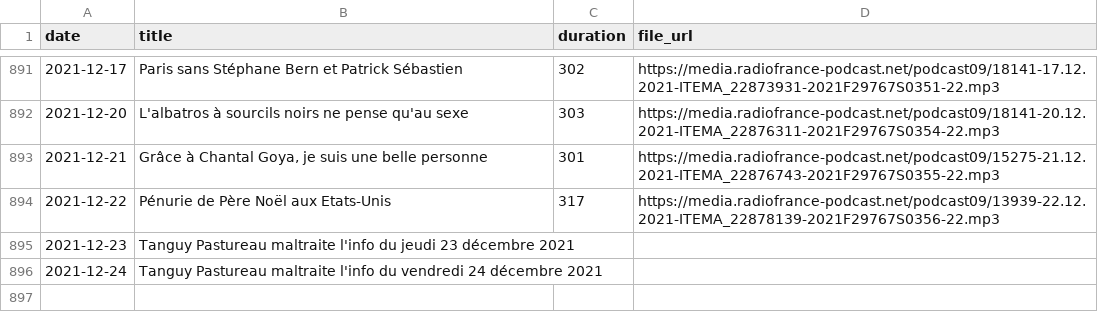
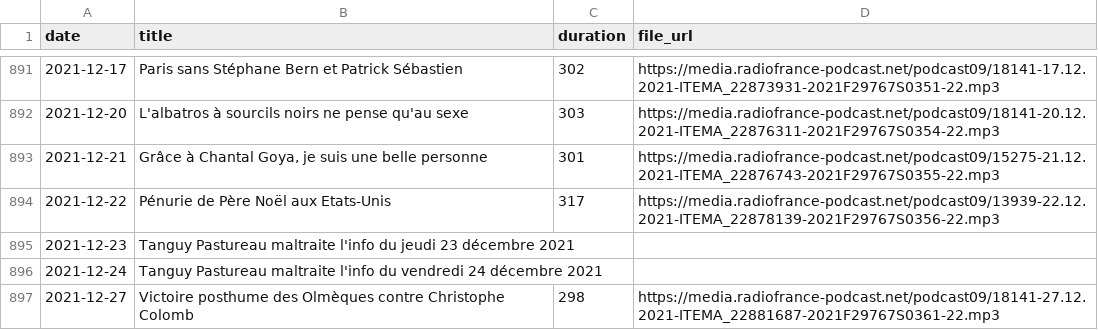
Before and after one commit to ahasverus/franceinter, a CSV file: inst/csv/tanguy-pastureau-maltraite-l-info.csv, drawn as a sheet; only a part is shown, gaps mark what is left out; the diff names each change by its address in the sheet, - before the commit and + after, or states it on an @@ line.

```diff
--- a/inst/csv/tanguy-pastureau-maltraite-l-info.csv
+++ b/inst/csv/tanguy-pastureau-maltraite-l-info.csv
+row 897: 2021-12-27 | Victoire posthume des Olmèques contre Christophe Colomb | 298 | https://media.radiofrance-podcast.net/podcast09/18141-27.12.2021-ITEMA_22881687-2021F29767S0361-22.mp3
```
Also changed, not shown: inst/csv/la-chanson-de-frederic-fromet.csv, inst/csv/la-chronique-de-waly-dia.csv, 7 other files.
